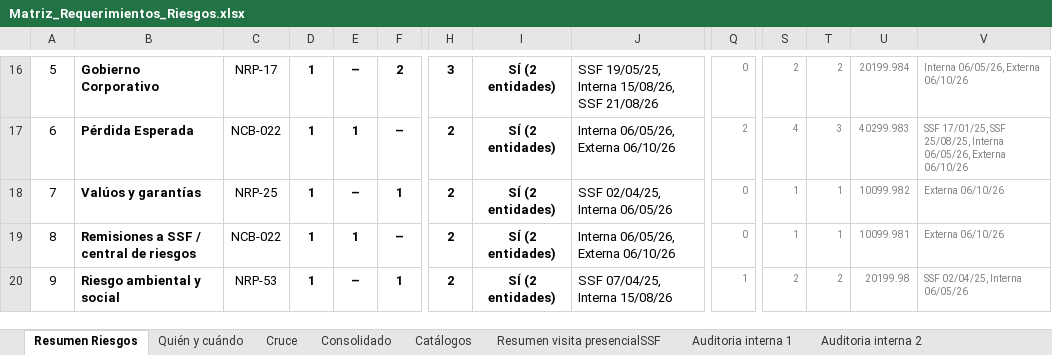
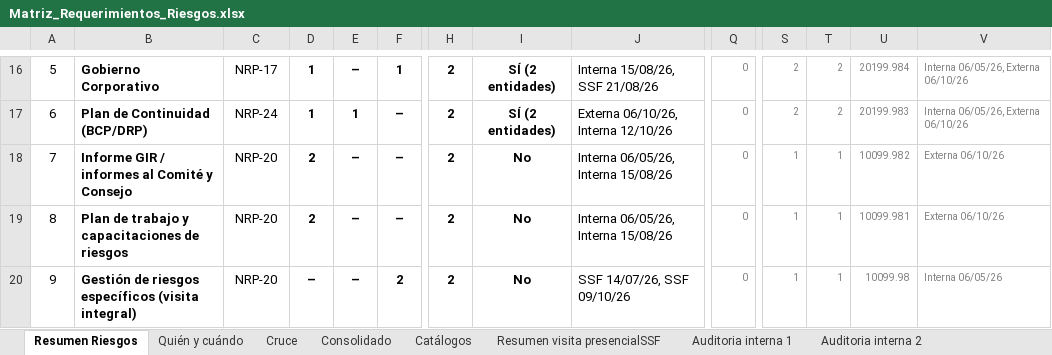
Before and after one commit to menjivar201280/riesgo, an Excel workbook: matriz-requerimientos/Matriz_Requerimientos_Riesgos.xlsx, sheet Resumen Riesgos, drawn as a sheet; only a part is shown, gaps mark what is left out; values as stored, in another font and other column widths than the file's, no borders; conditional formats not drawn; the diff covers the shown part only; the diff names each change by its address in the sheet, - before the commit and + after, or states it on an @@ line.

```diff
--- a/matriz-requerimientos/Matriz_Requerimientos_Riesgos.xlsx (sheet Resumen Riesgos)
+++ b/matriz-requerimientos/Matriz_Requerimientos_Riesgos.xlsx (sheet Resumen Riesgos)
-F16: 2
+F16: 1
-H16: 3
+H16: 2
-J16: SSF 19/05/25, Interna 15/08/26, SSF 21/08/26
+J16: Interna 15/08/26, SSF 21/08/26
-B17: Pérdida Esperada
+B17: Plan de Continuidad (BCP/DRP)
-C17: NCB-022
+C17: NRP-24
-J17: Interna 06/05/26, Externa 06/10/26
+J17: Externa 06/10/26, Interna 12/10/26
-Q17: 2
+Q17: 0
-S17: 4
+S17: 2
-T17: 3
+T17: 2
-U17: 40299.983
+U17: 20199.983
-V17: SSF 17/01/25, SSF 25/08/25, Interna 06/05/26,…
+V17: Interna 06/05/26,…
-B18: Valúos y garantías
+B18: Informe GIR / informes al Comité y Consejo
-C18: NRP-25
+C18: NRP-20
-D18:D19: 1
+D18:D19: 2
-F18: 1
+F18: –
-I18:I20: SÍ (2 entidades)
+I18:I20: No
-J18: SSF 02/04/25, Interna 06/05/26
+J18: Interna 06/05/26, Interna 15/08/26
-B19: Remisiones a SSF / central de riesgos
+B19: Plan de trabajo y capacitaciones de riesgos
-C19: NCB-022
+C19: NRP-20
-E19: 1
+E19: –
-J19: Interna 06/05/26, Externa 06/10/26
+J19: Interna 06/05/26, Interna 15/08/26
-B20: Riesgo ambiental y social
+B20: Gestión de riesgos específicos (visita integral)
-C20: NRP-53
+C20: NRP-20
-D20: 1
+D20: –
-F20: 1
+F20: 2
-J20: SSF 07/04/25, Interna 15/08/26
+J20: SSF 14/07/26, SSF 09/10/26
-Q20: 1
+Q20: 0
-S20: 2
+S20: 1
-T20: 2
+T20: 1
-U20: 20199.98
+U20: 10099.98
-V20: SSF 02/04/25, Interna 06/05/26
+V20: Interna 06/05/26
```
Also changed, not shown: 3 added rows, 3 removed rows and 175 edited cells elsewhere in this sheet, formulas that keep their value.
